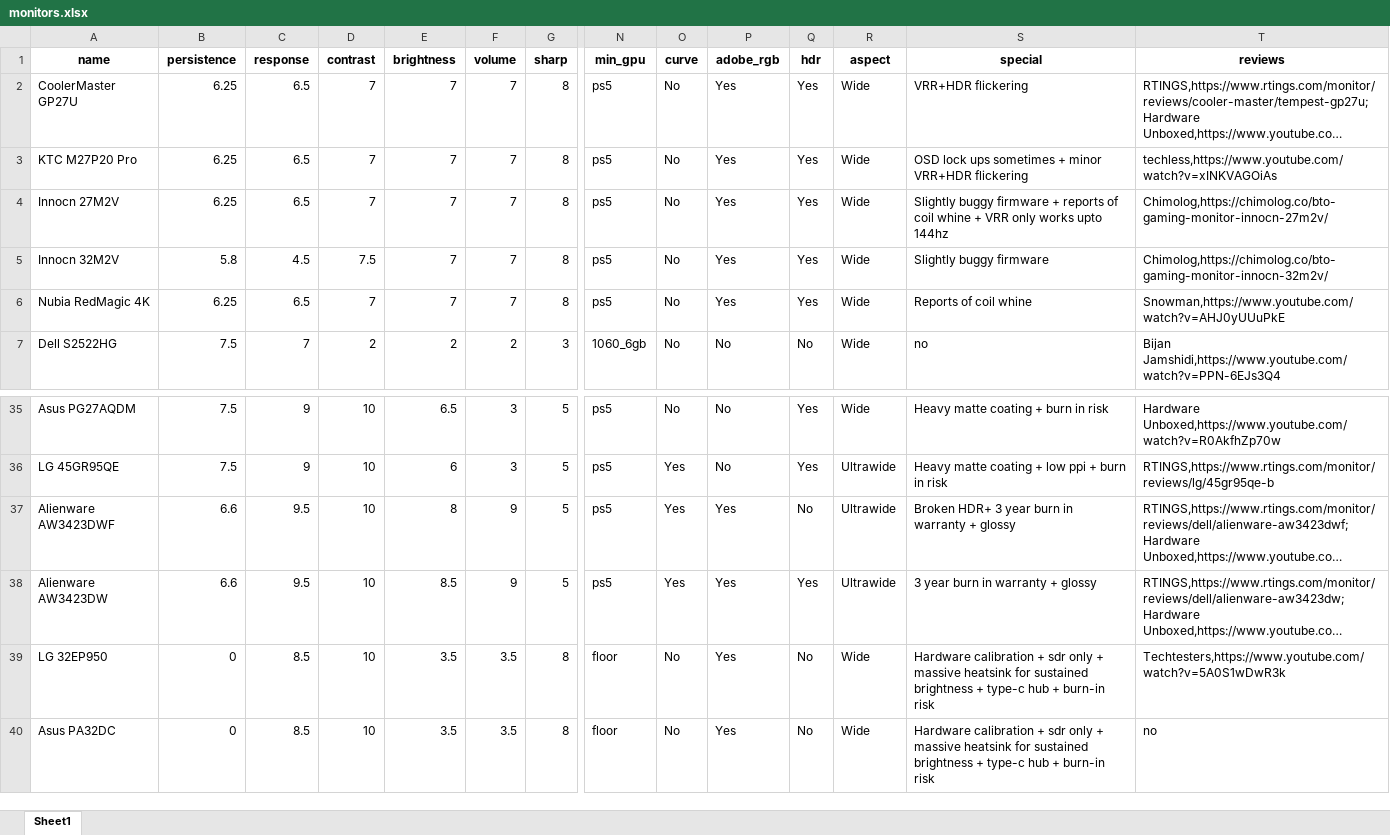
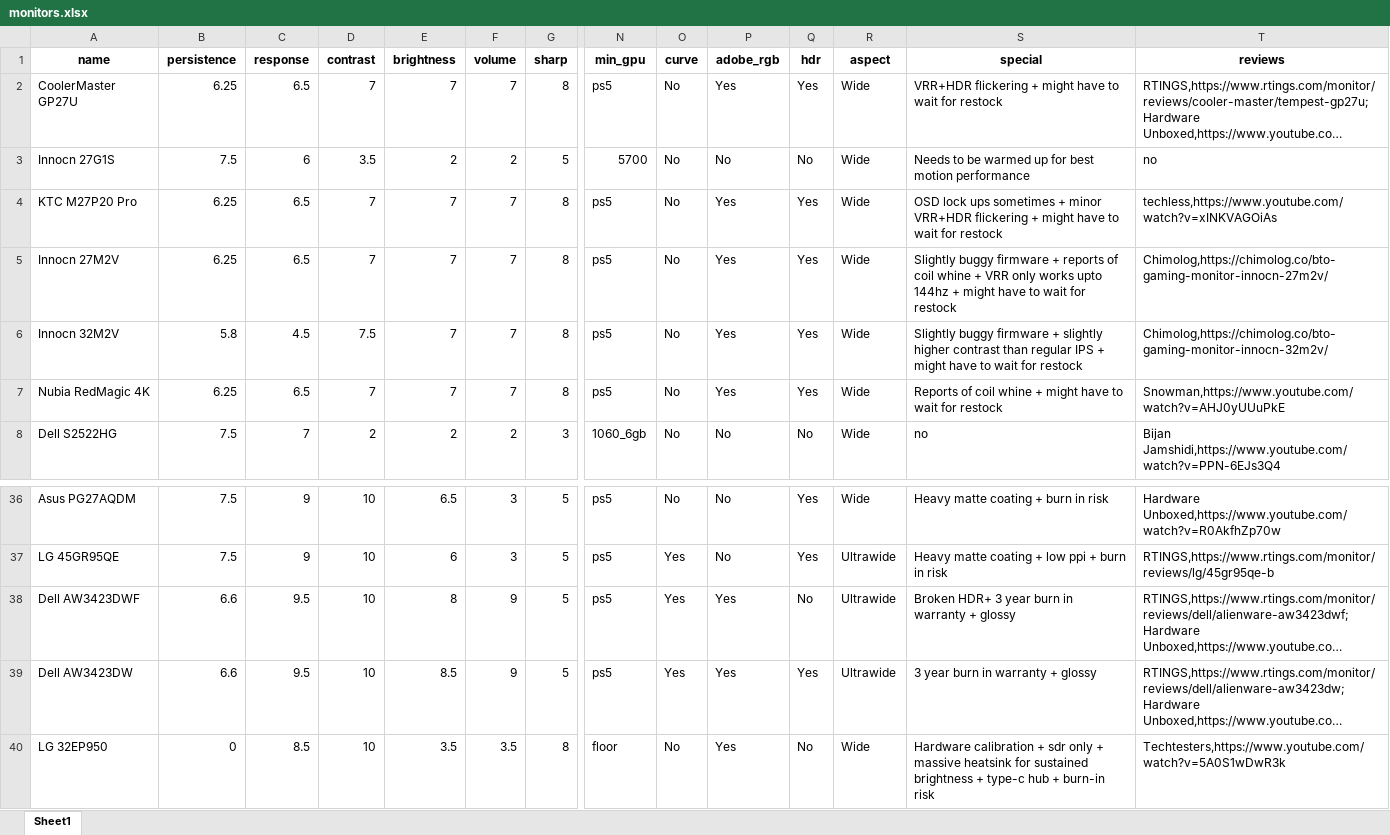
Before and after one commit to ChandradeepC/FrogAI, an Excel workbook: data/monitors.xlsx, sheet Sheet1, drawn as a sheet; only a part is shown, gaps mark what is left out; the shorter side is filled out with more unchanged rows; long unchanged cells end in …; values as stored, in another font and other column widths than the file's, no borders; addresses are those after the commit; rows hold the shown columns only; the diff names each change by its address in the sheet, - before the commit and + after, or states it on an @@ line.

```diff
--- a/data/monitors.xlsx (sheet Sheet1)
+++ b/data/monitors.xlsx (sheet Sheet1)
-S2 (special): VRR+HDR flickering
+S2 (special): VRR+HDR flickering + might have to wait for restock
+row 3: Innocn 27G1S | 7.5 | 6 | 3.5 | 2 | 2 | 5 | 5700 | No | No | No | Wide | Needs to be warmed up for best motion performance | no
-S4 (special): …VRR+HDR flickering
+S4 (special): …VRR+HDR flickering + might have to wait for restock
-S5 (special): …upto 144hz
+S5 (special): …upto 144hz + might have to wait for restock
-S6 (special): …buggy firmware
+S6 (special): …buggy firmware + slightly higher contrast than regular IPS + might have to wait for restock
-S7 (special): Reports of coil whine
+S7 (special): Reports of coil whine + might have to wait for restock
-A38 (name): Alienware AW3423DWF
+A38 (name): Dell AW3423DWF
-A39 (name): Alienware AW3423DW
+A39 (name): Dell AW3423DW
```
Also changed, not shown: 1 other file.
